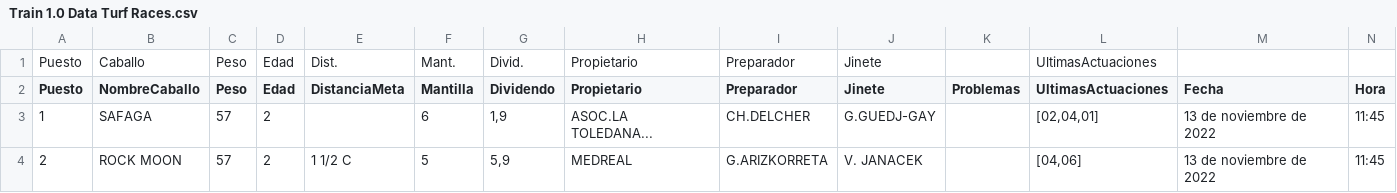
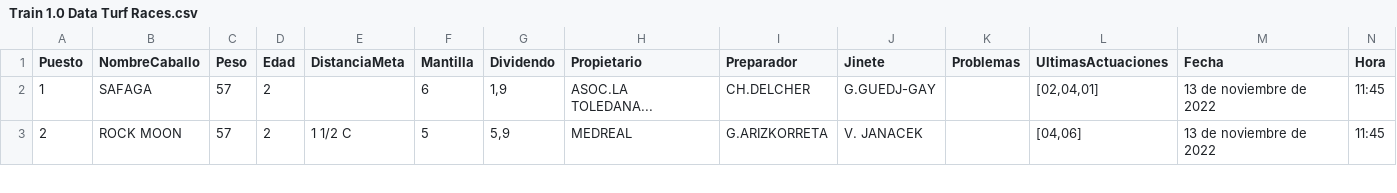
Before and after one commit to SergioNietoP/ML-Try-Catch, a CSV file: Learning Datasheets/Turf Prediction/Train 1.0 Data Turf Races.csv, drawn as a sheet; only a part is shown; rows hold the shown columns only; the diff names each change by its address in the sheet, - before the commit and + after, or states it on an @@ line.

Commit message:
Add files via upload

```diff
--- a/Learning Datasheets/Turf Prediction/Train 1.0 Data Turf Races.csv
+++ b/Learning Datasheets/Turf Prediction/Train 1.0 Data Turf Races.csv
-row 1: Puesto | Caballo | Peso | Edad | Dist. | Mant. | Divid. | Propietario | Preparador | Jinete |  | UltimasActuaciones
```
